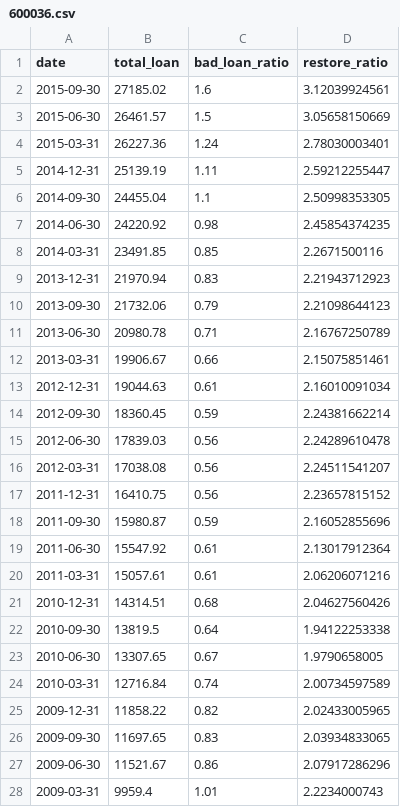
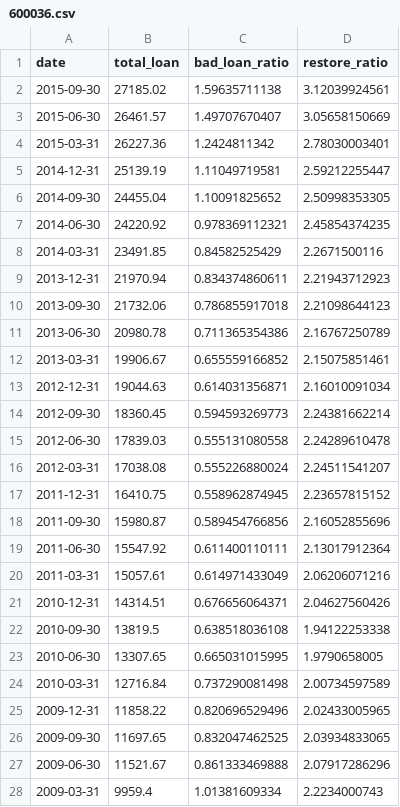
Before and after one commit to StockFucker/BankRoll, a CSV file: bankData/600036.csv, drawn as a sheet.

```diff
--- a/bankData/600036.csv
+++ b/bankData/600036.csv
@@ -1,28 +1,28 @@
 date,total_loan,bad_loan_ratio,restore_ratio
-2015-09-30,27185.02,1.6,3.12039924561
-2015-06-30,26461.57,1.5,3.05658150669
-2015-03-31,26227.36,1.24,2.78030003401
-2014-12-31,25139.19,1.11,2.59212255447
-2014-09-30,24455.04,1.1,2.50998353305
-2014-06-30,24220.92,0.98,2.45854374235
-2014-03-31,23491.85,0.85,2.2671500116
-2013-12-31,21970.94,0.83,2.21943712923
-2013-09-30,21732.06,0.79,2.21098644123
-2013-06-30,20980.78,0.71,2.16767250789
-2013-03-31,19906.67,0.66,2.15075851461
-2012-12-31,19044.63,0.61,2.16010091034
-2012-09-30,18360.45,0.59,2.24381662214
-2012-06-30,17839.03,0.56,2.24289610478
-2012-03-31,17038.08,0.56,2.24511541207
-2011-12-31,16410.75,0.56,2.23657815152
-2011-09-30,15980.87,0.59,2.16052855696
-2011-06-30,15547.92,0.61,2.13017912364
-2011-03-31,15057.61,0.61,2.06206071216
-2010-12-31,14314.51,0.68,2.04627560426
-2010-09-30,13819.5,0.64,1.94122253338
-2010-06-30,13307.65,0.67,1.9790658005
-2010-03-31,12716.84,0.74,2.00734597589
-2009-12-31,11858.22,0.82,2.02433005965
-2009-09-30,11697.65,0.83,2.03934833065
-2009-06-30,11521.67,0.86,2.07917286296
-2009-03-31,9959.4,1.01,2.2234000743
+2015-09-30,27185.02,1.59635711138,3.12039924561
+2015-06-30,26461.57,1.49707670407,3.05658150669
+2015-03-31,26227.36,1.2424811342,2.78030003401
+2014-12-31,25139.19,1.11049719581,2.59212255447
+2014-09-30,24455.04,1.10091825652,2.50998353305
+2014-06-30,24220.92,0.978369112321,2.45854374235
+2014-03-31,23491.85,0.84582525429,2.2671500116
+2013-12-31,21970.94,0.834374860611,2.21943712923
+2013-09-30,21732.06,0.786855917018,2.21098644123
+2013-06-30,20980.78,0.711365354386,2.16767250789
+2013-03-31,19906.67,0.655559166852,2.15075851461
+2012-12-31,19044.63,0.614031356871,2.16010091034
+2012-09-30,18360.45,0.594593269773,2.24381662214
+2012-06-30,17839.03,0.555131080558,2.24289610478
+2012-03-31,17038.08,0.555226880024,2.24511541207
+2011-12-31,16410.75,0.558962874945,2.23657815152
+2011-09-30,15980.87,0.589454766856,2.16052855696
+2011-06-30,15547.92,0.611400110111,2.13017912364
+2011-03-31,15057.61,0.614971433049,2.06206071216
+2010-12-31,14314.51,0.676656064371,2.04627560426
+2010-09-30,13819.5,0.638518036108,1.94122253338
+2010-06-30,13307.65,0.665031015995,1.9790658005
+2010-03-31,12716.84,0.737290081498,2.00734597589
+2009-12-31,11858.22,0.820696529496,2.02433005965
+2009-09-30,11697.65,0.832047462525,2.03934833065
+2009-06-30,11521.67,0.861333469888,2.07917286296
+2009-03-31,9959.4,1.01381609334,2.2234000743
```
Also changed, not shown: bankData/000001.csv, bankData/601166.csv, 15 other files.
